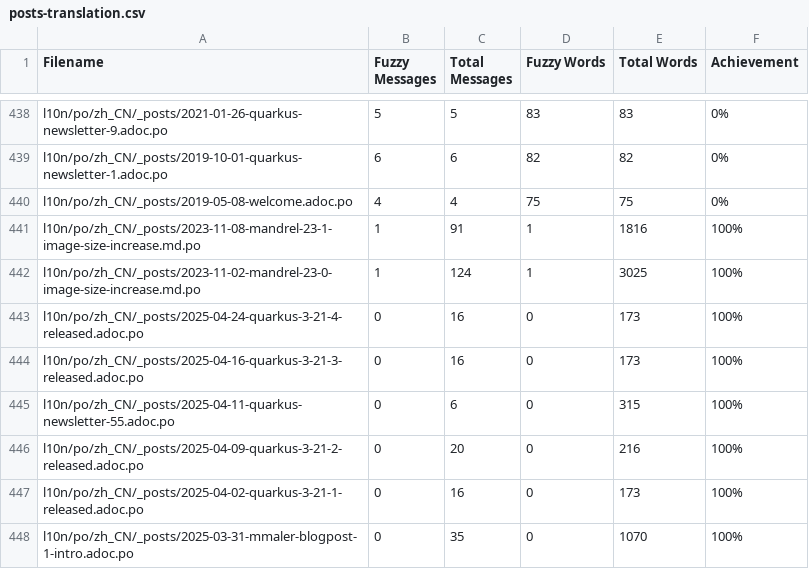
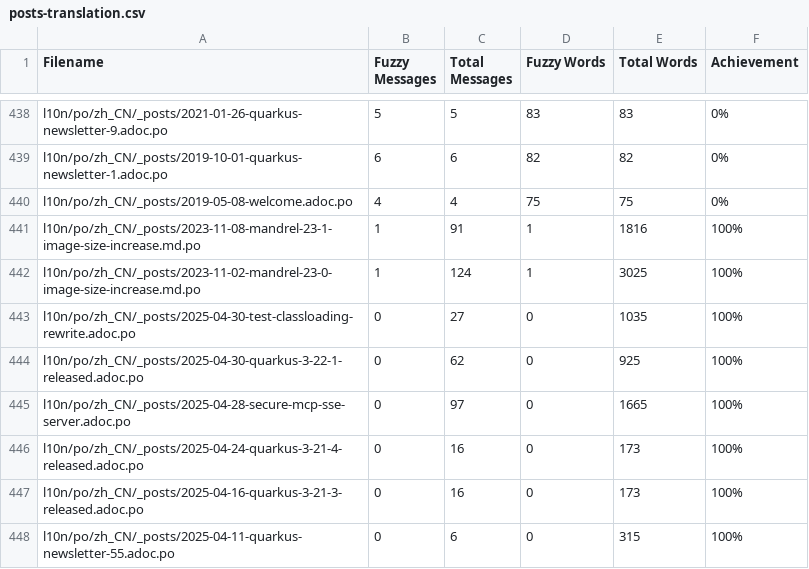
Before and after one commit to zhfeng/cn.quarkus.io, a CSV file: l10n/stats/posts-translation.csv, drawn as a sheet; only a part is shown, gaps mark what is left out; the shorter side is filled out with more unchanged rows; the diff names each change by its address in the sheet, - before the commit and + after, or states it on an @@ line.

Commit message:
Update translation stats

```diff
--- a/l10n/stats/posts-translation.csv
+++ b/l10n/stats/posts-translation.csv
+row 443: l10n/po/zh_CN/_posts/2025-04-30-test-classloading-rewrite.adoc.po | 0 | 27 | 0 | 1035 | 100%
+row 444: l10n/po/zh_CN/_posts/2025-04-30-quarkus-3-22-1-released.adoc.po | 0 | 62 | 0 | 925 | 100%
+row 445: l10n/po/zh_CN/_posts/2025-04-28-secure-mcp-sse-server.adoc.po | 0 | 97 | 0 | 1665 | 100%
```
Also changed, not shown: l10n/stats/latest-guides-translation.csv, l10n/stats/main-guides-translation.csv, 1 other file.
